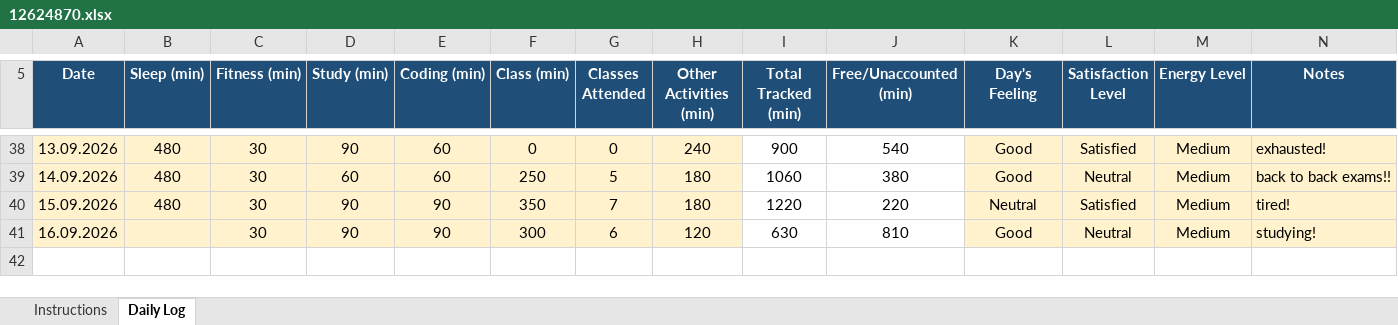
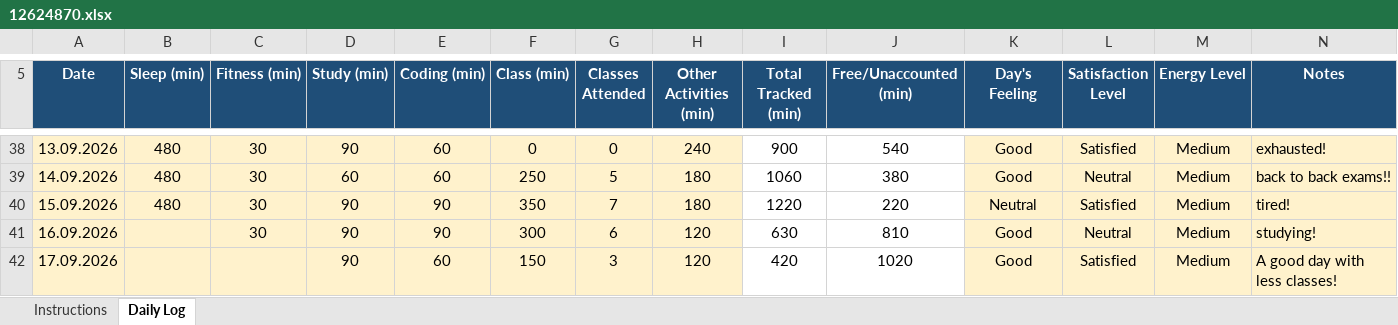
Before and after one commit to aquilmahmood/CAP776, an Excel workbook: 12624870.xlsx, sheet Daily Log, drawn as a sheet; only a part is shown, gaps mark what is left out; values as stored, in another font and other column widths than the file's, no borders; conditional formats not drawn; the diff names each change by its address in the sheet, - before the commit and + after, or states it on an @@ line.

Commit message:
"Daily activity update"

```diff
--- a/12624870.xlsx (sheet Daily Log)
+++ b/12624870.xlsx (sheet Daily Log)
+row 42: 17.09.2026 |  |  | 90 | 60 | 150 | 3 | 120 | 420 | 1020 | Good | Satisfied | Medium | A good day with less classes!
```
